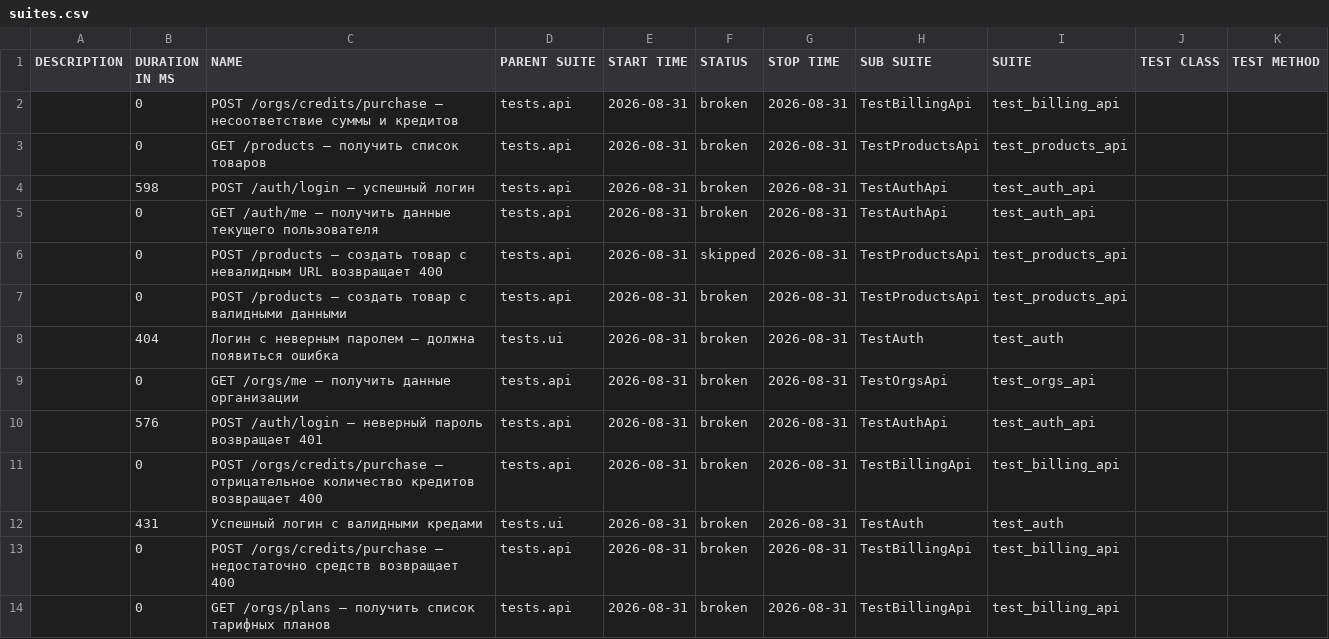
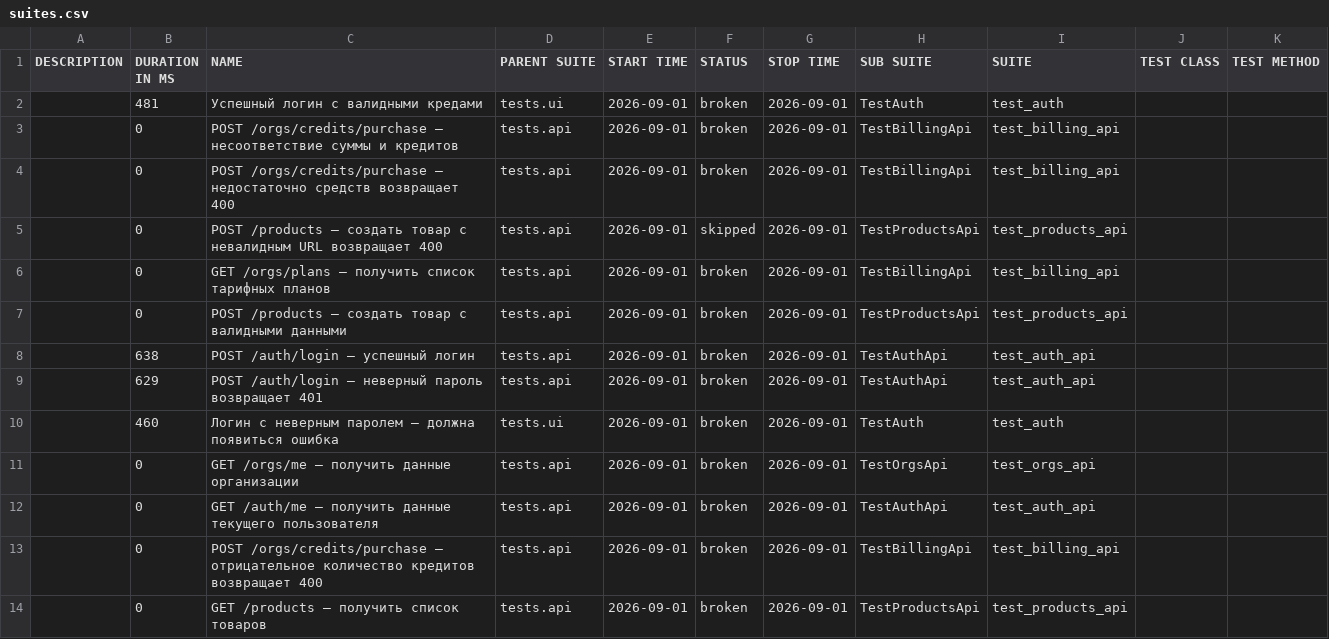
Before and after one commit to Sunaaa1/kartochki-tests, a CSV file: data/suites.csv, drawn as a sheet.

```diff
--- a/data/suites.csv
+++ b/data/suites.csv
@@ -1,14 +1,14 @@
 "DESCRIPTION","DURATION IN MS","NAME","PARENT SUITE","START TIME","STATUS","STOP TIME","SUB SUITE","SUITE","TEST CLASS","TEST METHOD"
-"","0","POST /orgs/credits/purchase — несоответствие суммы и кредитов","tests.api","2026-08-31","broken","2026-08-31","TestBillingApi","test_billing_api","",""
-"","0","GET /products — получить список товаров","tests.api","2026-08-31","broken","2026-08-31","TestProductsApi","test_products_api","",""
-"","598","POST /auth/login — успешный логин","tests.api","2026-08-31","broken","2026-08-31","TestAuthApi","test_auth_api","",""
-"","0","GET /auth/me — получить данные текущего пользователя","tests.api","2026-08-31","broken","2026-08-31","TestAuthApi","test_auth_api","",""
-"","0","POST /products — создать товар с невалидным URL возвращает 400","tests.api","2026-08-31","skipped","2026-08-31","TestProductsApi","test_products_api","",""
-"","0","POST /products — создать товар с валидными данными","tests.api","2026-08-31","broken","2026-08-31","TestProductsApi","test_products_api","",""
-"","404","Логин с неверным паролем — должна появиться ошибка","tests.ui","2026-08-31","broken","2026-08-31","TestAuth","test_auth","",""
-"","0","GET /orgs/me — получить данные организации","tests.api","2026-08-31","broken","2026-08-31","TestOrgsApi","test_orgs_api","",""
-"","576","POST /auth/login — неверный пароль возвращает 401","tests.api","2026-08-31","broken","2026-08-31","TestAuthApi","test_auth_api","",""
-"","0","POST /orgs/credits/purchase — отрицательное количество кредитов возвращает 400","tests.api","2026-08-31","broken","2026-08-31","TestBillingApi","test_billing_api","",""
-"","431","Успешный логин с валидными кредами","tests.ui","2026-08-31","broken","2026-08-31","TestAuth","test_auth","",""
-"","0","POST /orgs/credits/purchase — недостаточно средств возвращает 400","tests.api","2026-08-31","broken","2026-08-31","TestBillingApi","test_billing_api","",""
-"","0","GET /orgs/plans — получить список тарифных планов","tests.api","2026-08-31","broken","2026-08-31","TestBillingApi","test_billing_api","",""
+"","481","Успешный логин с валидными кредами","tests.ui","2026-09-01","broken","2026-09-01","TestAuth","test_auth","",""
+"","0","POST /orgs/credits/purchase — несоответствие суммы и кредитов","tests.api","2026-09-01","broken","2026-09-01","TestBillingApi","test_billing_api","",""
+"","0","POST /orgs/credits/purchase — недостаточно средств возвращает 400","tests.api","2026-09-01","broken","2026-09-01","TestBillingApi","test_billing_api","",""
+"","0","POST /products — создать товар с невалидным URL возвращает 400","tests.api","2026-09-01","skipped","2026-09-01","TestProductsApi","test_products_api","",""
+"","0","GET /orgs/plans — получить список тарифных планов","tests.api","2026-09-01","broken","2026-09-01","TestBillingApi","test_billing_api","",""
+"","0","POST /products — создать товар с валидными данными","tests.api","2026-09-01","broken","2026-09-01","TestProductsApi","test_products_api","",""
+"","638","POST /auth/login — успешный логин","tests.api","2026-09-01","broken","2026-09-01","TestAuthApi","test_auth_api","",""
+"","629","POST /auth/login — неверный пароль возвращает 401","tests.api","2026-09-01","broken","2026-09-01","TestAuthApi","test_auth_api","",""
+"","460","Логин с неверным паролем — должна появиться ошибка","tests.ui","2026-09-01","broken","2026-09-01","TestAuth","test_auth","",""
+"","0","GET /orgs/me — получить данные организации","tests.api","2026-09-01","broken","2026-09-01","TestOrgsApi","test_orgs_api","",""
+"","0","GET /auth/me — получить данные текущего пользователя","tests.api","2026-09-01","broken","2026-09-01","TestAuthApi","test_auth_api","",""
+"","0","POST /orgs/credits/purchase — отрицательное количество кредитов возвращает 400","tests.api","2026-09-01","broken","2026-09-01","TestBillingApi","test_billing_api","",""
+"","0","GET /products — получить список товаров","tests.api","2026-09-01","broken","2026-09-01","TestProductsApi","test_products_api","",""
```
Also changed, not shown: data/behaviors.csv, 47 other files.
